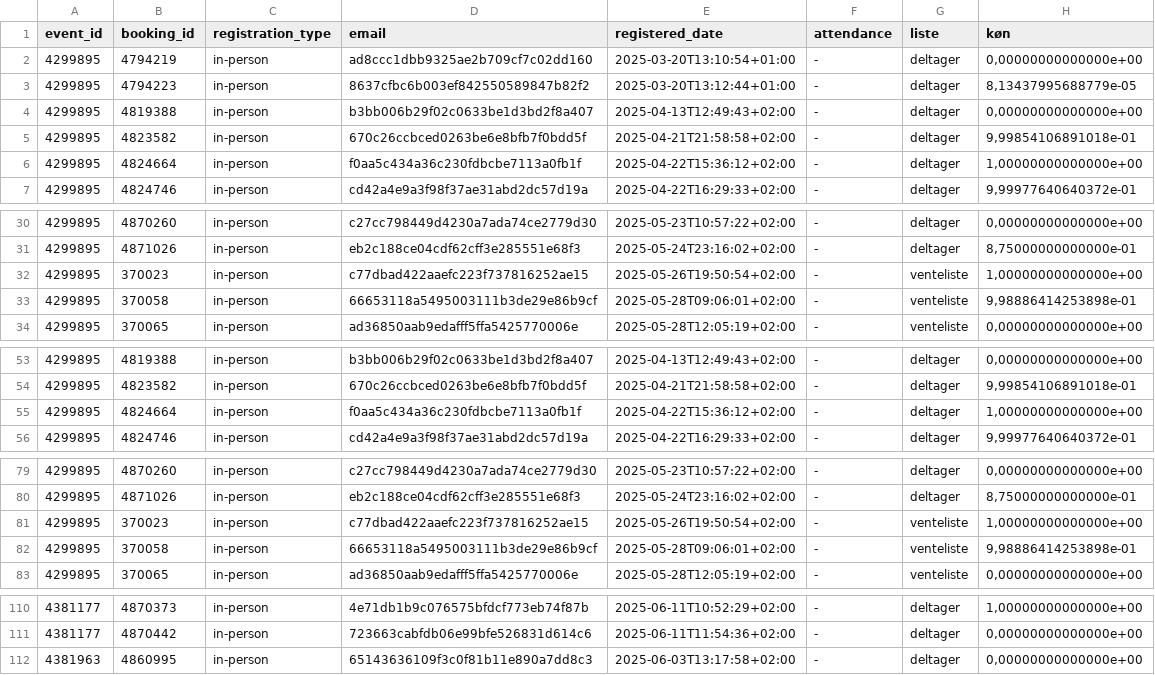
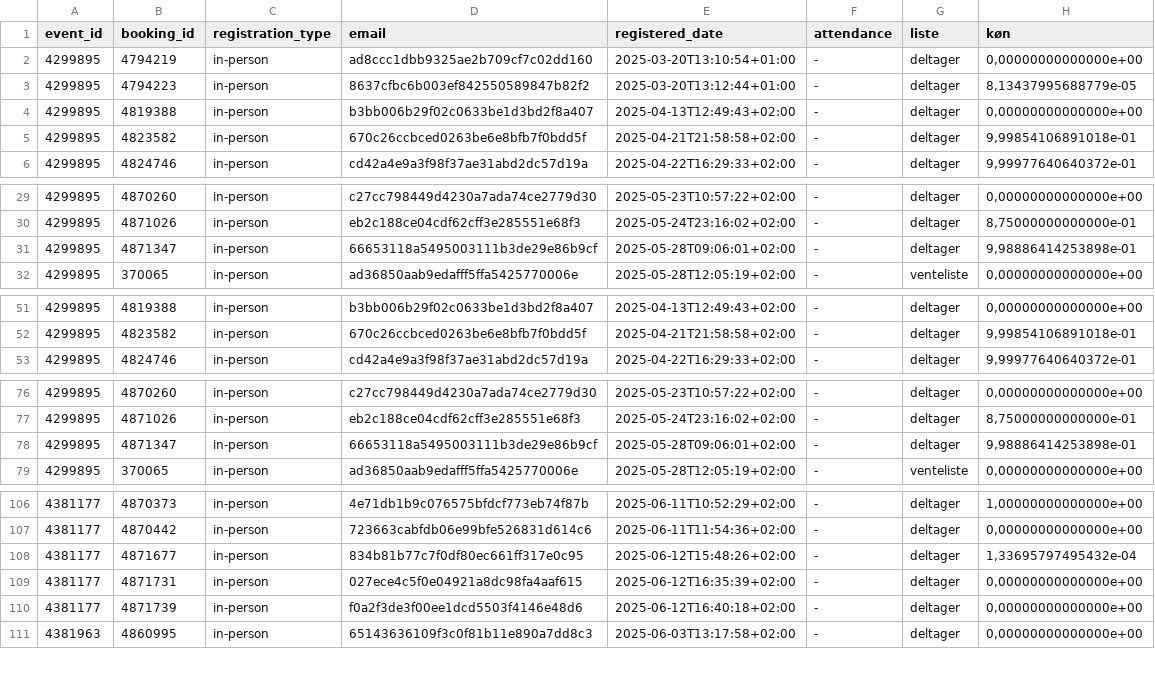
Before and after one commit to KUBDatalab/tal-og-data, a CSV file: data/event_data/current_events_details.csv, drawn as a sheet; only a part is shown, gaps mark what is left out.

```diff
--- a/data/event_data/current_events_details.csv
+++ b/data/event_data/current_events_details.csv
@@ -5,3 +5,2 @@ event_id;booking_id;registration_type;email;registered_date;attendance;liste;kø
 4299895;4823582;in-person;670c26ccbced0263be6e8bfb7f0bdd5f;2025-04-21T21:58:58+02:00;-;deltager;9,99854106891018e-01
-4299895;4824664;in-person;f0aa5c434a36c230fdbcbe7113a0fb1f;2025-04-22T15:36:12+02:00;-;deltager;1,00000000000000e+00
 4299895;4824746;in-person;cd42a4e9a3f98f37ae31abd2dc57d19a;2025-04-22T16:29:33+02:00;-;deltager;9,99977640640372e-01
@@ -31,4 +30,3 @@ event_id;booking_id;registration_type;email;registered_date;attendance;liste;kø
 4299895;4871026;in-person;eb2c188ce04cdf62cff3e285551e68f3;2025-05-24T23:16:02+02:00;-;deltager;8,75000000000000e-01
-4299895;370023;in-person;c77dbad422aaefc223f737816252ae15;2025-05-26T19:50:54+02:00;-;venteliste;1,00000000000000e+00
-4299895;370058;in-person;66653118a5495003111b3de29e86b9cf;2025-05-28T09:06:01+02:00;-;venteliste;9,98886414253898e-01
+4299895;4871347;in-person;66653118a5495003111b3de29e86b9cf;2025-05-28T09:06:01+02:00;-;deltager;9,98886414253898e-01
 4299895;370065;in-person;ad36850aab9edafff5ffa5425770006e;2025-05-28T12:05:19+02:00;-;venteliste;0,00000000000000e+00
@@ -54,3 +52,2 @@ event_id;booking_id;registration_type;email;registered_date;attendance;liste;kø
 4299895;4823582;in-person;670c26ccbced0263be6e8bfb7f0bdd5f;2025-04-21T21:58:58+02:00;-;deltager;9,99854106891018e-01
-4299895;4824664;in-person;f0aa5c434a36c230fdbcbe7113a0fb1f;2025-04-22T15:36:12+02:00;-;deltager;1,00000000000000e+00
 4299895;4824746;in-person;cd42a4e9a3f98f37ae31abd2dc57d19a;2025-04-22T16:29:33+02:00;-;deltager;9,99977640640372e-01
@@ -80,4 +77,3 @@ event_id;booking_id;registration_type;email;registered_date;attendance;liste;kø
 4299895;4871026;in-person;eb2c188ce04cdf62cff3e285551e68f3;2025-05-24T23:16:02+02:00;-;deltager;8,75000000000000e-01
-4299895;370023;in-person;c77dbad422aaefc223f737816252ae15;2025-05-26T19:50:54+02:00;-;venteliste;1,00000000000000e+00
-4299895;370058;in-person;66653118a5495003111b3de29e86b9cf;2025-05-28T09:06:01+02:00;-;venteliste;9,98886414253898e-01
+4299895;4871347;in-person;66653118a5495003111b3de29e86b9cf;2025-05-28T09:06:01+02:00;-;deltager;9,98886414253898e-01
 4299895;370065;in-person;ad36850aab9edafff5ffa5425770006e;2025-05-28T12:05:19+02:00;-;venteliste;0,00000000000000e+00
@@ -111,2 +107,5 @@ event_id;booking_id;registration_type;email;registered_date;attendance;liste;kø
 4381177;4870442;in-person;723663cabfdb06e99bfe526831d614c6;2025-06-11T11:54:36+02:00;-;deltager;0,00000000000000e+00
+4381177;4871677;in-person;834b81b77c7f0df80ec661ff317e0c95;2025-06-12T15:48:26+02:00;-;deltager;1,33695797495432e-04
+4381177;4871731;in-person;027ece4c5f0e04921a8dc98fa4aaf615;2025-06-12T16:35:39+02:00;-;deltager;0,00000000000000e+00
+4381177;4871739;in-person;f0a2f3de3f00ee1dcd5503f4146e48d6;2025-06-12T16:40:18+02:00;-;deltager;0,00000000000000e+00
 4381963;4860995;in-person;65143636109f3c0f81b11e890a7dd8c3;2025-06-03T13:17:58+02:00;-;deltager;0,00000000000000e+00
```
Also changed, not shown: data/event_data/aktuelt_events.csv, data/event_data/all_event_details.csv, 5 other files.
